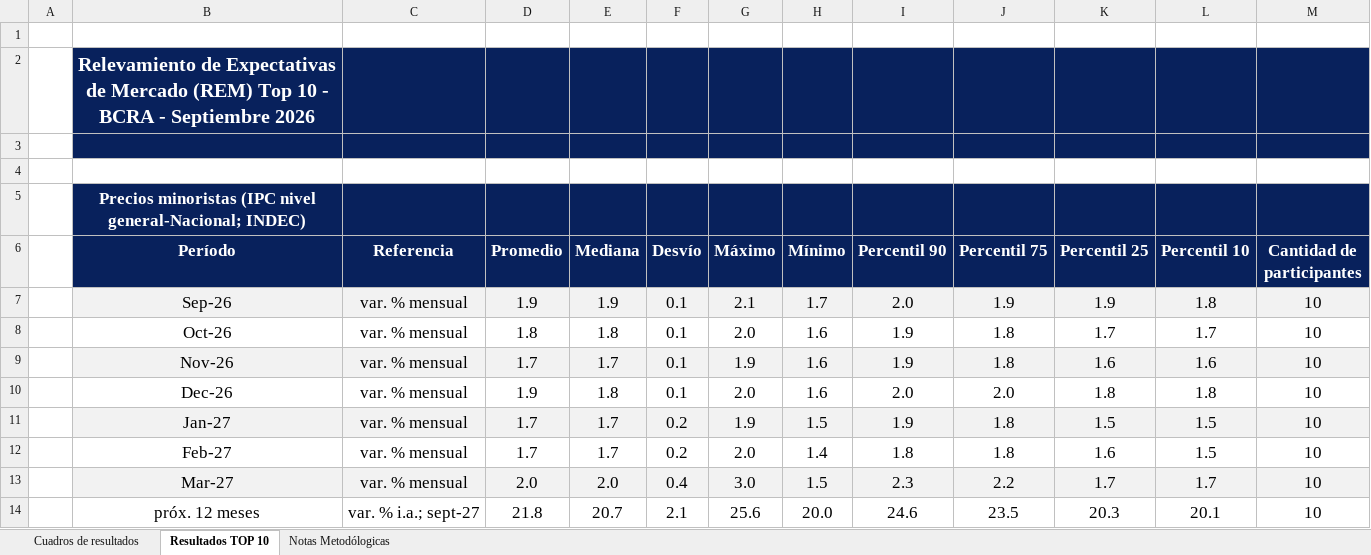
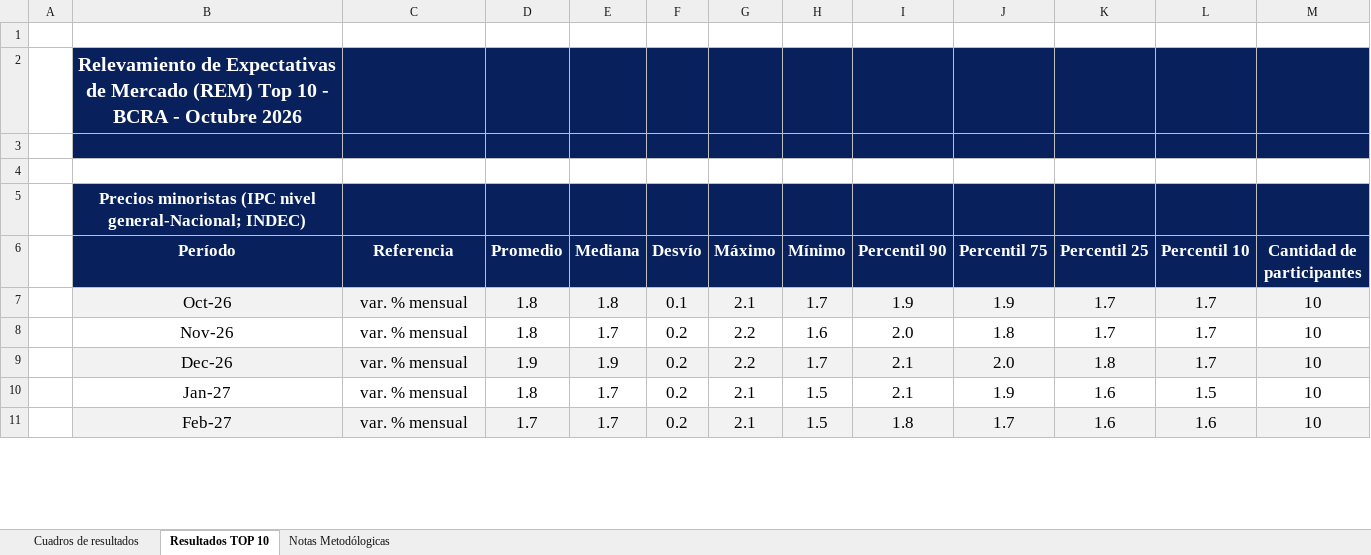
Before and after one commit to tomastagle/cafci-flujos, an Excel workbook: macro/rem/rem_ultimo.xlsx, sheet Resultados TOP 10, drawn as a sheet; only a part is shown; values as stored, in another font and other column widths than the file's, no borders; removed rows and columns are numbered as before the commit, all else as after; the diff covers the shown part only; the diff names each change by its address in the sheet, - before the commit and + after, or states it on an @@ line.

```diff
--- a/macro/rem/rem_ultimo.xlsx (sheet Resultados TOP 10)
+++ b/macro/rem/rem_ultimo.xlsx (sheet Resultados TOP 10)
-B2 (Período): …BCRA - Septiembre 2026
+B2 (Período): …BCRA - Octubre 2026
-row 7:  | Sep-26 | var. % mensual | 1.9 | 1.9 | 0.1 | 2.1 | 1.7 | 2.0 | 1.9 | 1.9 | 1.8 | 10
-B7:M7 fill: none
+B7:M7 fill: #F2F2F2
-G7 (Máximo): 2.0
+G7 (Máximo): 2.1
-H7 (Mínimo): 1.6
+H7 (Mínimo): 1.7
-J7 (Percentil 75): 1.8
+J7 (Percentil 75): 1.9
-B8:M8 fill: #F2F2F2
+B8:M8 fill: none
-D8 (Promedio): 1.7
+D8 (Promedio): 1.8
-F8:F9 (Desvío): 0.1
+F8:F9 (Desvío): 0.2
-G8 (Máximo): 1.9
+G8 (Máximo): 2.2
-I8 (Percentil 90): 1.9
+I8 (Percentil 90): 2.0
-K8 (Percentil 25): 1.6
+K8 (Percentil 25): 1.7
-L8 (Percentil 10): 1.6
+L8 (Percentil 10): 1.7
-B9:M9 fill: none
+B9:M9 fill: #F2F2F2
-E9 (Mediana): 1.8
+E9 (Mediana): 1.9
-G9 (Máximo): 2.0
+G9 (Máximo): 2.2
-H9 (Mínimo): 1.6
+H9 (Mínimo): 1.7
-I9 (Percentil 90): 2.0
+I9 (Percentil 90): 2.1
-L9 (Percentil 10): 1.8
+L9 (Percentil 10): 1.7
-B10:M10 fill: #F2F2F2
+B10:M10 fill: none
-D10 (Promedio): 1.7
+D10 (Promedio): 1.8
-G10 (Máximo): 1.9
+G10 (Máximo): 2.1
-I10 (Percentil 90): 1.9
+I10 (Percentil 90): 2.1
-J10 (Percentil 75): 1.8
+J10 (Percentil 75): 1.9
-K10 (Percentil 25): 1.5
+K10 (Percentil 25): 1.6
-B11:M11 fill: none
+B11:M11 fill: #F2F2F2
-G11 (Máximo): 2.0
+G11 (Máximo): 2.1
-H11 (Mínimo): 1.4
+H11 (Mínimo): 1.5
-J11 (Percentil 75): 1.8
+J11 (Percentil 75): 1.7
-L11 (Percentil 10): 1.5
+L11 (Percentil 10): 1.6
-row 13:  | Mar-27 | var. % mensual | 2.0 | 2.0 | 0.4 | 3.0 | 1.5 | 2.3 | 2.2 | 1.7 | 1.7 | 10
-row 14:  | próx. 12 meses | var. % i.a.; sept-27 | 21.8 | 20.7 | 2.1 | 25.6 | 20.0 | 24.6 | 23.5 | 20.3 | 20.1 | 10
```
Also changed, not shown: 44 added rows, 41 removed rows, 39 edited cells and cell formats elsewhere in this sheet, sheet Cuadros de resultados, 14 other files.
